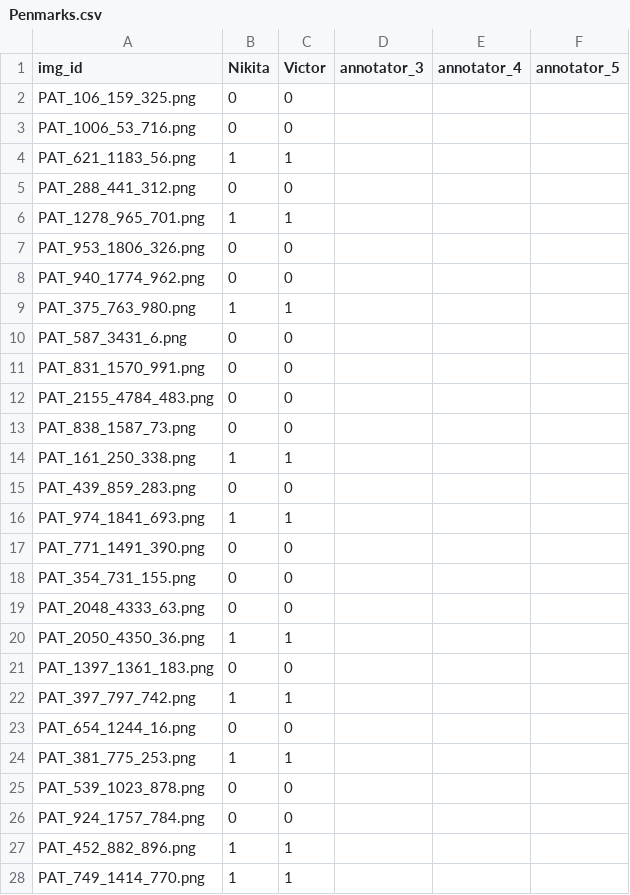
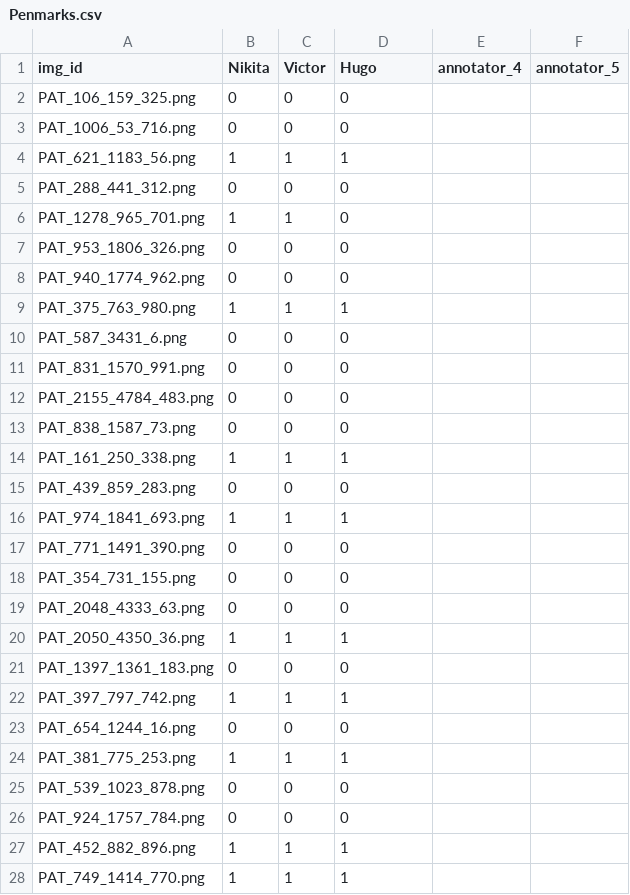
Before and after one commit to nkon-no/2026_PDS_GroupD, a CSV file: results/Penmarks.csv, drawn as a sheet; only a part is shown; the diff covers the shown part only.

Commit message:
Add upload versions of Hair_amount and Penmarks

```diff
--- a/results/Penmarks.csv
+++ b/results/Penmarks.csv
@@ -1,28 +1,28 @@
-img_id,Nikita,Victor,annotator_3,annotator_4,annotator_5
-PAT_106_159_325.png,0,0,,,
-PAT_1006_53_716.png,0,0,,,
-PAT_621_1183_56.png,1,1,,,
-PAT_288_441_312.png,0,0,,,
-PAT_1278_965_701.png,1,1,,,
-PAT_953_1806_326.png,0,0,,,
-PAT_940_1774_962.png,0,0,,,
-PAT_375_763_980.png,1,1,,,
-PAT_587_3431_6.png,0,0,,,
-PAT_831_1570_991.png,0,0,,,
-PAT_2155_4784_483.png,0,0,,,
-PAT_838_1587_73.png,0,0,,,
-PAT_161_250_338.png,1,1,,,
-PAT_439_859_283.png,0,0,,,
-PAT_974_1841_693.png,1,1,,,
-PAT_771_1491_390.png,0,0,,,
-PAT_354_731_155.png,0,0,,,
-PAT_2048_4333_63.png,0,0,,,
-PAT_2050_4350_36.png,1,1,,,
-PAT_1397_1361_183.png,0,0,,,
-PAT_397_797_742.png,1,1,,,
-PAT_654_1244_16.png,0,0,,,
-PAT_381_775_253.png,1,1,,,
-PAT_539_1023_878.png,0,0,,,
-PAT_924_1757_784.png,0,0,,,
-PAT_452_882_896.png,1,1,,,
-PAT_749_1414_770.png,1,1,,,
+img_id,Nikita,Victor,Hugo,annotator_4,annotator_5
+PAT_106_159_325.png,0,0,0,,
+PAT_1006_53_716.png,0,0,0,,
+PAT_621_1183_56.png,1,1,1,,
+PAT_288_441_312.png,0,0,0,,
+PAT_1278_965_701.png,1,1,0,,
+PAT_953_1806_326.png,0,0,0,,
+PAT_940_1774_962.png,0,0,0,,
+PAT_375_763_980.png,1,1,1,,
+PAT_587_3431_6.png,0,0,0,,
+PAT_831_1570_991.png,0,0,0,,
+PAT_2155_4784_483.png,0,0,0,,
+PAT_838_1587_73.png,0,0,0,,
+PAT_161_250_338.png,1,1,1,,
+PAT_439_859_283.png,0,0,0,,
+PAT_974_1841_693.png,1,1,1,,
+PAT_771_1491_390.png,0,0,0,,
+PAT_354_731_155.png,0,0,0,,
+PAT_2048_4333_63.png,0,0,0,,
+PAT_2050_4350_36.png,1,1,1,,
+PAT_1397_1361_183.png,0,0,0,,
+PAT_397_797_742.png,1,1,1,,
+PAT_654_1244_16.png,0,0,0,,
+PAT_381_775_253.png,1,1,1,,
+PAT_539_1023_878.png,0,0,0,,
+PAT_924_1757_784.png,0,0,0,,
+PAT_452_882_896.png,1,1,1,,
+PAT_749_1414_770.png,1,1,1,,
```
Also changed, not shown: 90 edited cells elsewhere in this file, results/Hair_amount.csv.
